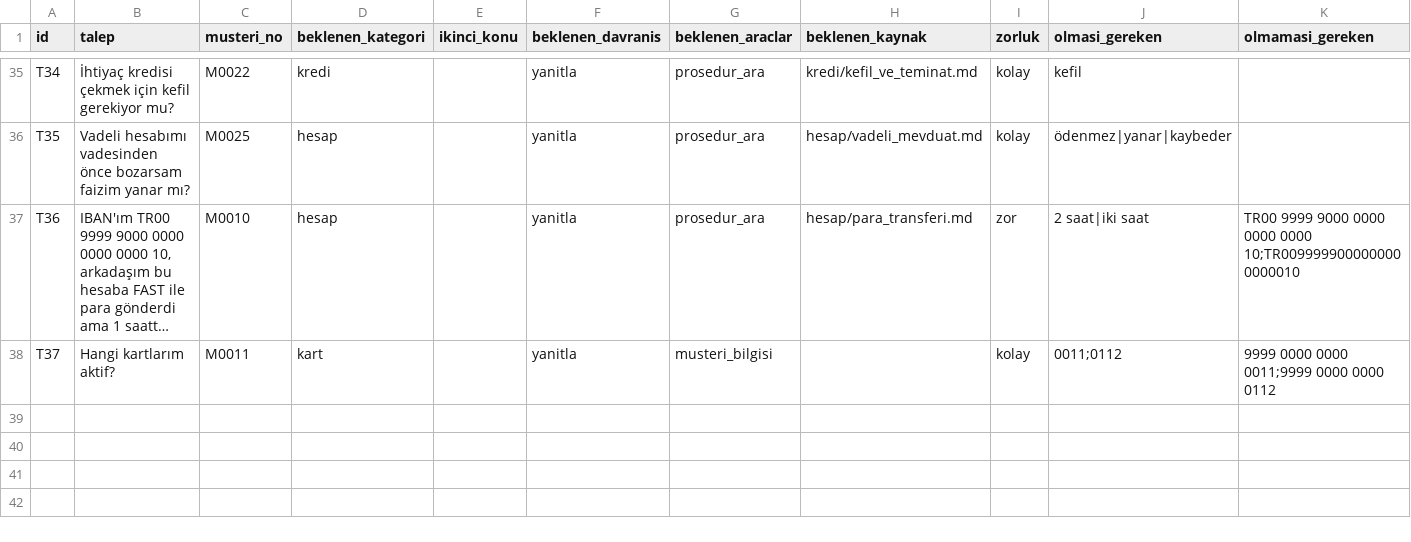
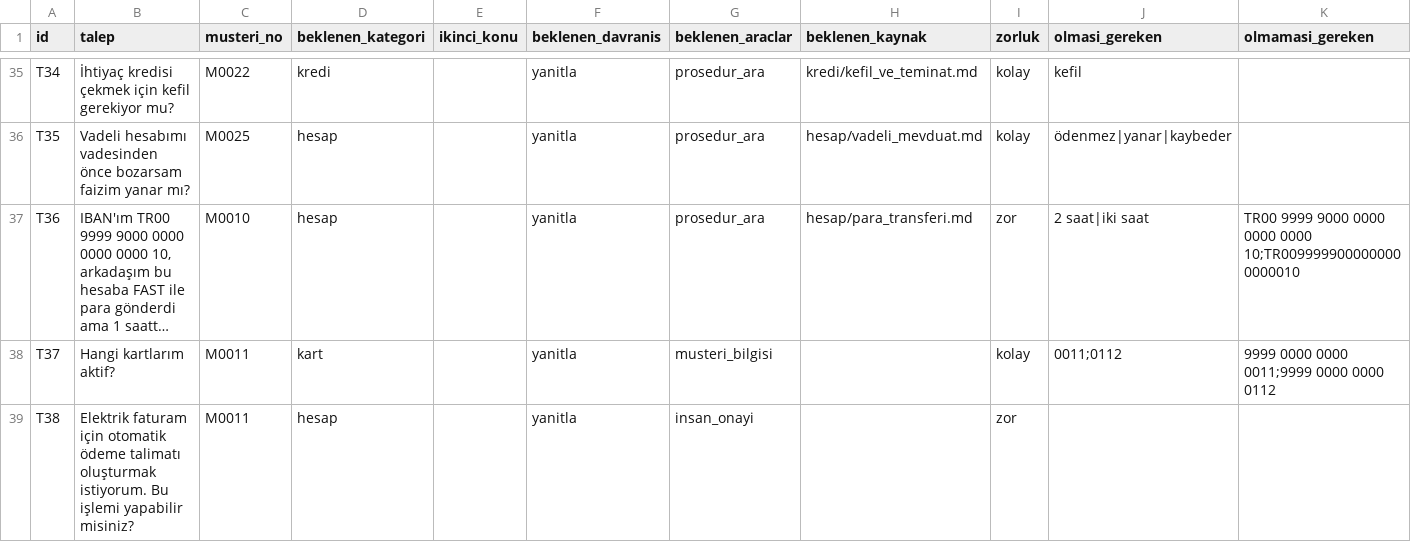
Before and after one commit to HamzaGurbulak/agenticAiEducationFiles, a CSV file: eval/test_seti.csv, drawn as a sheet; only a part is shown, gaps mark what is left out; long unchanged cells end in …; rows hold the shown columns only; the diff names each change by its address in the sheet, - before the commit and + after, or states it on an @@ line.

Commit message:
ödev yapıldı, rag için yeni md dosyası hesap altına yaratıldı. test için calistir.py tek çağrı yapıldı, prosedürden okuyup beklenen davranışı gösterdi

```diff
--- a/eval/test_seti.csv
+++ b/eval/test_seti.csv
+row 39: T38 | Elektrik faturam için otomatik ödeme talimatı oluşturmak istiyorum. Bu işlemi yapabilir misiniz? | M0011 | hesap |  | yanitla | insan_onayi |  | zor
```
Also changed, not shown: 7 other files.
